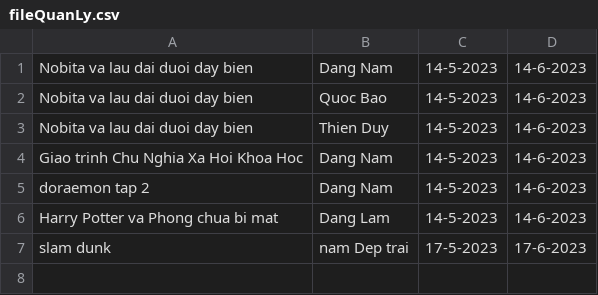
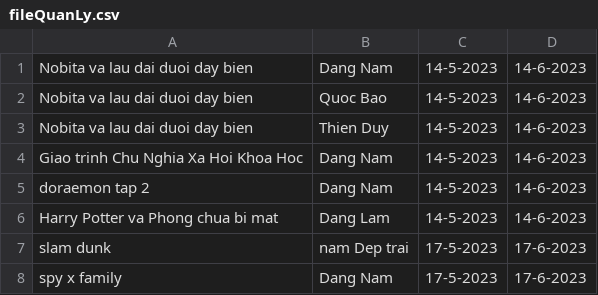
Before and after one commit to Dora314/pro-tech-project, a CSV file: fileQuanLy.csv, drawn as a sheet; the diff names each change by its address in the sheet, - before the commit and + after, or states it on an @@ line.

```diff
--- a/fileQuanLy.csv
+++ b/fileQuanLy.csv
+row 8: spy x family | Dang Nam | 17-5-2023 | 17-6-2023
```
Also changed, not shown: fileChuaSach.csv, 3 other files.
